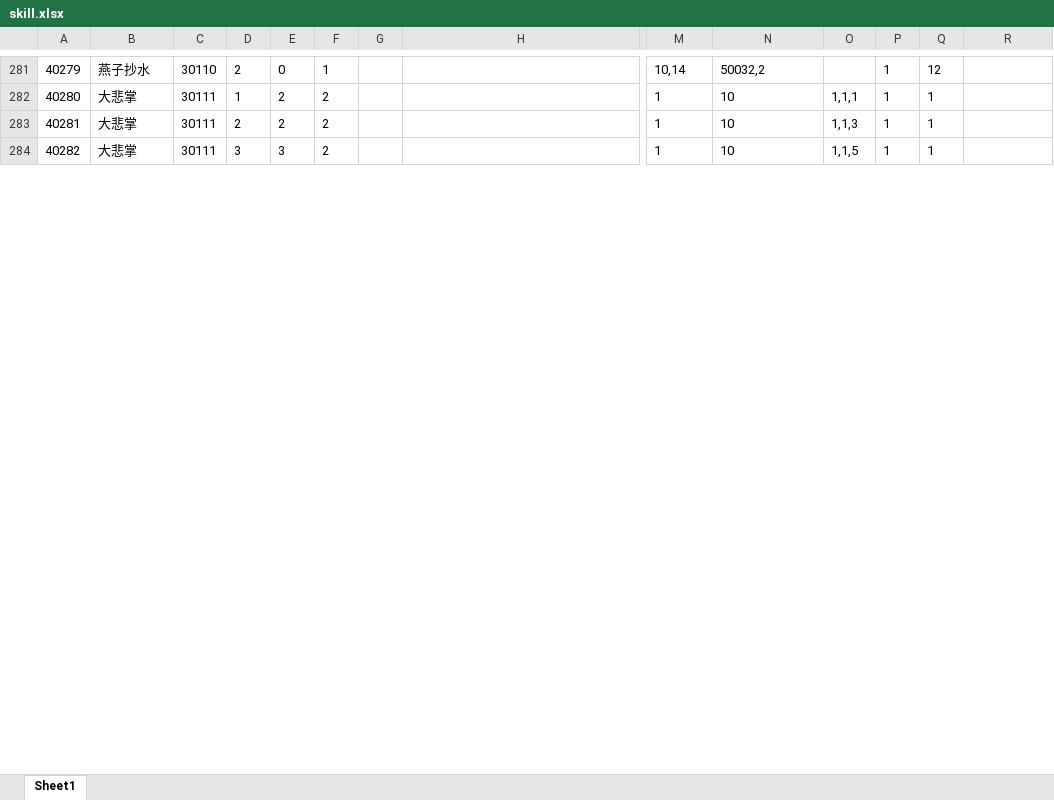
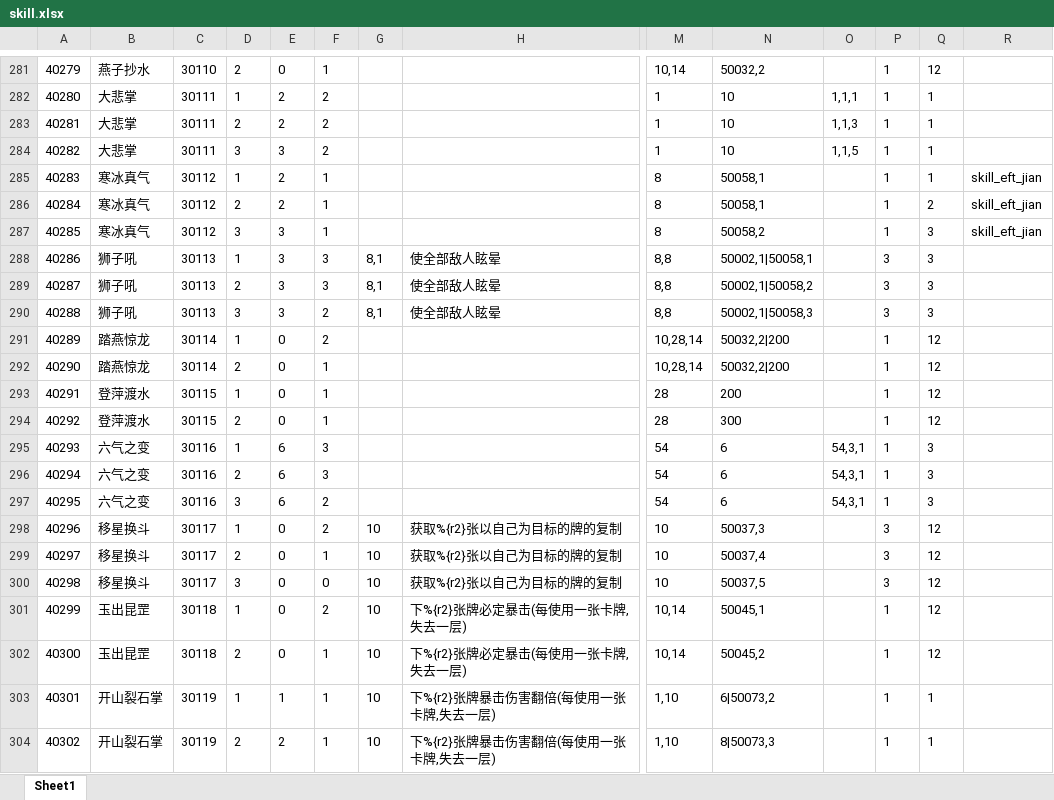
Before and after one commit to machaoTeam/LakeHeroConfig, an Excel workbook: excel/skill.xlsx, sheet Sheet1, drawn as a sheet; only a part is shown, gaps mark what is left out; values as stored, in another font and other column widths than the file's, no borders; rows hold the shown columns only; the diff covers the shown part only; the diff names each change by its address in the sheet, - before the commit and + after, or states it on an @@ line.

```diff
--- a/excel/skill.xlsx (sheet Sheet1)
+++ b/excel/skill.xlsx (sheet Sheet1)
+row 285: 40283 | 寒冰真气 | 30112 | 1 | 2 | 1 |  |  | 8 | 50058,1 |  | 1 | 1 | skill_eft_jian
+row 286: 40284 | 寒冰真气 | 30112 | 2 | 2 | 1 |  |  | 8 | 50058,1 |  | 1 | 2 | skill_eft_jian
+row 287: 40285 | 寒冰真气 | 30112 | 3 | 3 | 1 |  |  | 8 | 50058,2 |  | 1 | 3 | skill_eft_jian
+row 288: 40286 | 狮子吼 | 30113 | 1 | 3 | 3 | 8,1 | 使全部敌人眩晕 | 8,8 | 50002,1|50058,1 |  | 3 | 3
+row 289: 40287 | 狮子吼 | 30113 | 2 | 3 | 3 | 8,1 | 使全部敌人眩晕 | 8,8 | 50002,1|50058,2 |  | 3 | 3
+row 290: 40288 | 狮子吼 | 30113 | 3 | 3 | 2 | 8,1 | 使全部敌人眩晕 | 8,8 | 50002,1|50058,3 |  | 3 | 3
+row 291: 40289 | 踏燕惊龙 | 30114 | 1 | 0 | 2 |  |  | 10,28,14 | 50032,2|200 |  | 1 | 12
+row 292: 40290 | 踏燕惊龙 | 30114 | 2 | 0 | 1 |  |  | 10,28,14 | 50032,2|200 |  | 1 | 12
+row 293: 40291 | 登萍渡水 | 30115 | 1 | 0 | 1 |  |  | 28 | 200 |  | 1 | 12
+row 294: 40292 | 登萍渡水 | 30115 | 2 | 0 | 1 |  |  | 28 | 300 |  | 1 | 12
+row 295: 40293 | 六气之变 | 30116 | 1 | 6 | 3 |  |  | 54 | 6 | 54,3,1 | 1 | 3
+row 296: 40294 | 六气之变 | 30116 | 2 | 6 | 3 |  |  | 54 | 6 | 54,3,1 | 1 | 3
+row 297: 40295 | 六气之变 | 30116 | 3 | 6 | 2 |  |  | 54 | 6 | 54,3,1 | 1 | 3
+row 298: 40296 | 移星换斗 | 30117 | 1 | 0 | 2 | 10 | 获取%{r2}张以自己为目标的牌的复制 | 10 | 50037,3 |  | 3 | 12
+row 299: 40297 | 移星换斗 | 30117 | 2 | 0 | 1 | 10 | 获取%{r2}张以自己为目标的牌的复制 | 10 | 50037,4 |  | 3 | 12
+row 300: 40298 | 移星换斗 | 30117 | 3 | 0 | 0 | 10 | 获取%{r2}张以自己为目标的牌的复制 | 10 | 50037,5 |  | 3 | 12
+row 301: 40299 | 玉出昆罡 | 30118 | 1 | 0 | 2 | 10 | 下%{r2}张牌必定暴击(每使用一张卡牌,失去一层) | 10,14 | 50045,1 |  | 1 | 12
+row 302: 40300 | 玉出昆罡 | 30118 | 2 | 0 | 1 | 10 | 下%{r2}张牌必定暴击(每使用一张卡牌,失去一层) | 10,14 | 50045,2 |  | 1 | 12
+row 303: 40301 | 开山裂石掌 | 30119 | 1 | 1 | 1 | 10 | 下%{r2}张牌暴击伤害翻倍(每使用一张卡牌,失去一层) | 1,10 | 6|50073,2 |  | 1 | 1
+row 304: 40302 | 开山裂石掌 | 30119 | 2 | 2 | 1 | 10 | 下%{r2}张牌暴击伤害翻倍(每使用一张卡牌,失去一层) | 1,10 | 8|50073,3 |  | 1 | 1
```
Also changed, not shown: 40 added rows, 8 edited cells and row numbers in column A elsewhere in this sheet, excel/buff.xlsx, excel/card.xlsx, 3 other files.
